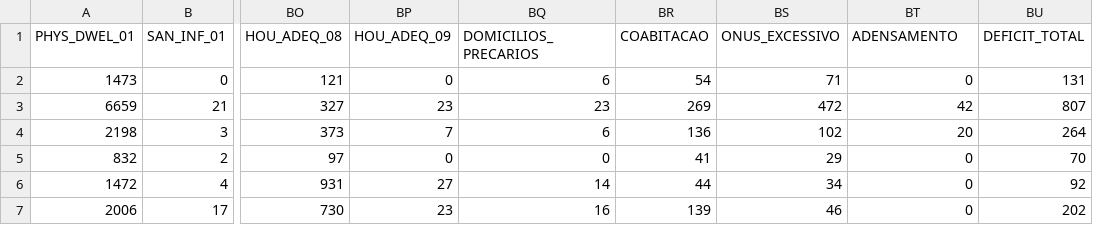
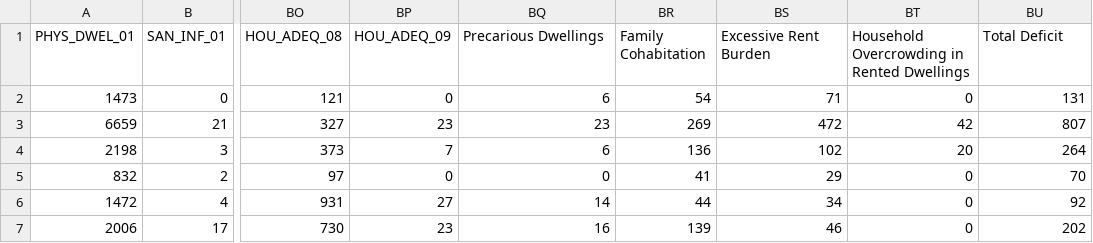
Before and after one commit to pedrot00/ic-deficit-habitacional, a CSV file: BDD/BD_MG_AP_DIMENSOES.csv, drawn as a sheet; only a part is shown, gaps mark what is left out; the diff names each change by its address in the sheet, - before the commit and + after, or states it on an @@ line.

Commit message:
adiciona variaveis de saida em ingles BD_MP_DIMENSOES

```diff
--- a/BDD/BD_MG_AP_DIMENSOES.csv
+++ b/BDD/BD_MG_AP_DIMENSOES.csv
-BQ1: DOMICILIOS_PRECARIOS
+BQ1: Precarious Dwellings
-BR1: COABITACAO
+BR1: Family Cohabitation
-BS1: ONUS_EXCESSIVO
+BS1: Excessive Rent Burden
-BT1: ADENSAMENTO
+BT1: Household Overcrowding in Rented Dwellings
-BU1: DEFICIT_TOTAL
+BU1: Total Deficit
```
